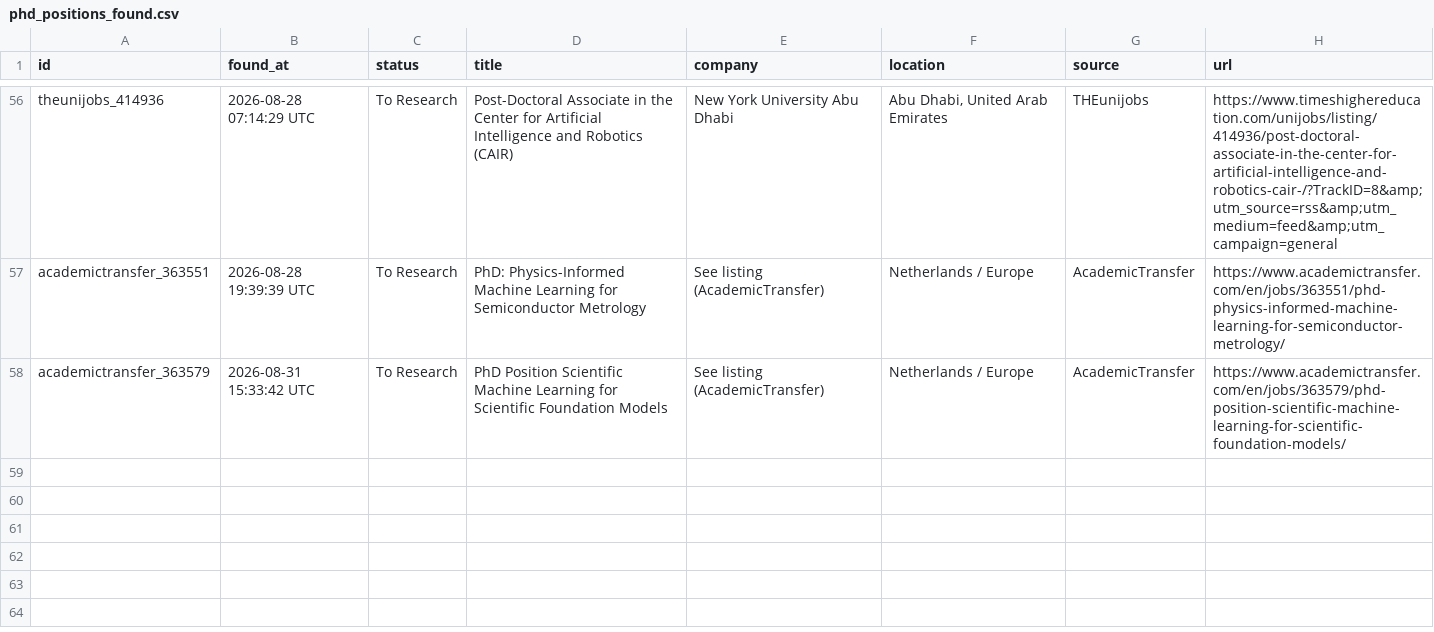
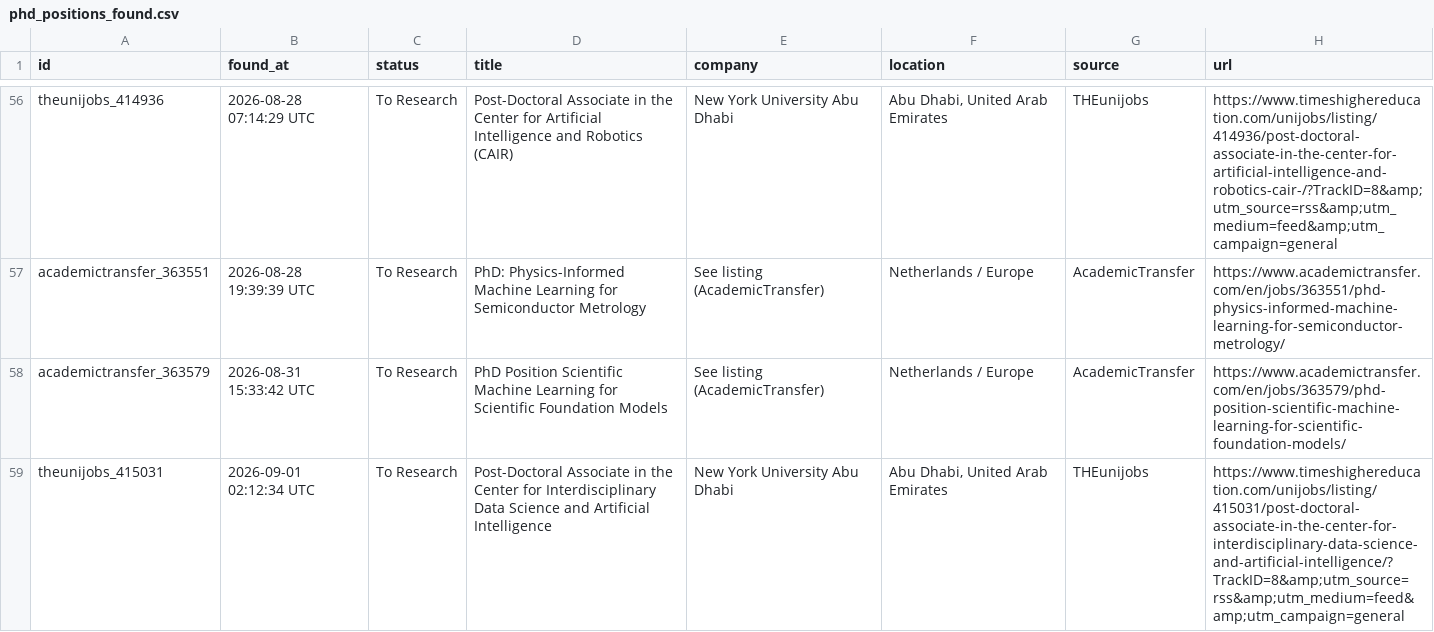
Before and after one commit to shoaibshaikwrk/phd-tracker, a CSV file: data/phd_positions_found.csv, drawn as a sheet; only a part is shown, gaps mark what is left out; the diff names each change by its address in the sheet, - before the commit and + after, or states it on an @@ line.

```diff
--- a/data/phd_positions_found.csv
+++ b/data/phd_positions_found.csv
+row 59: theunijobs_415031 | 2026-09-01 02:12:34 UTC | To Research | Post-Doctoral Associate in the Center for Interdisciplinary Data Science and Artificial Intelligence | New York University Abu Dhabi | Abu Dhabi, United Arab Emirates | THEunijobs | https://www.timeshighereducation.com/unijobs/listing/415031/post-doctoral-associate-in-the-center-for-interdisciplinary-data-science-and-artificial-intelligence/?TrackID=8&amp;utm_source=rss&amp;utm_medium=feed&amp;utm_campaign=general
```
Also changed, not shown: 3 other files.
